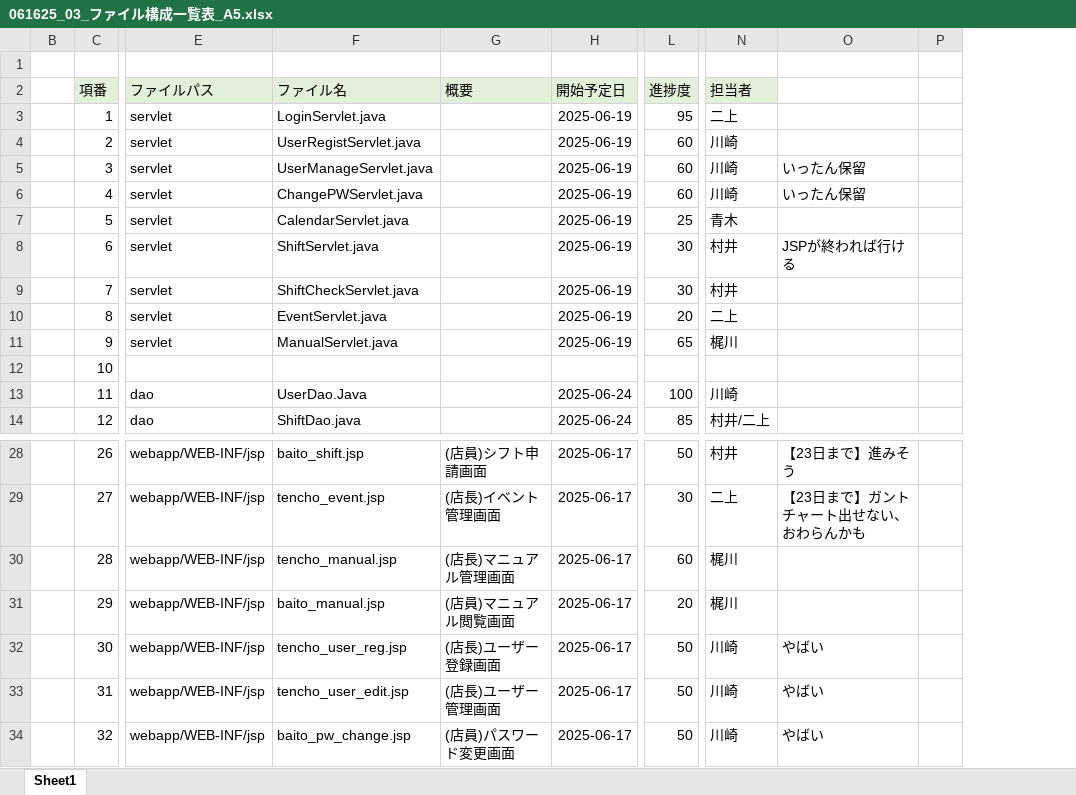
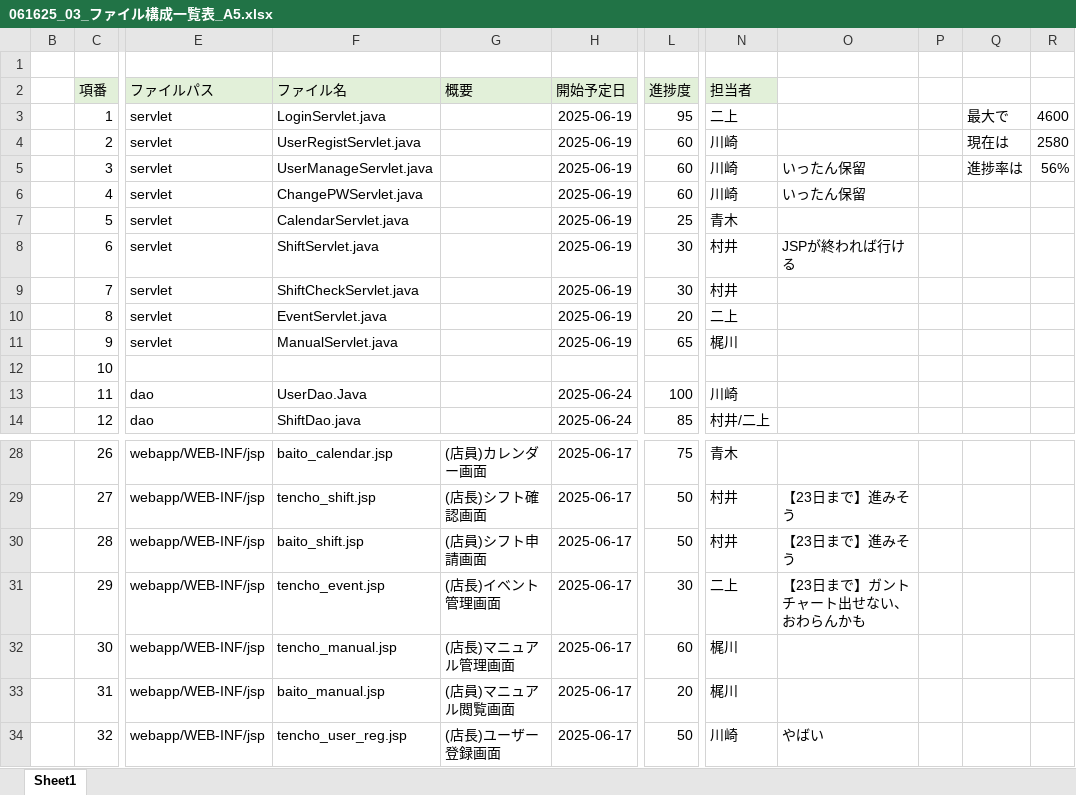
Before and after one commit to plusdojo2025/A5, an Excel workbook: documents/内部設計/061625_03_ファイル構成一覧表_A5.xlsx, sheet Sheet1, drawn as a sheet; only a part is shown, gaps mark what is left out; values as stored, in another font and other column widths than the file's, no borders; removed rows and columns are numbered as before the commit, all else as after; the diff covers the shown part only; the diff names each change by its address in the sheet, - before the commit and + after, or states it on an @@ line.

```diff
--- a/documents/内部設計/061625_03_ファイル構成一覧表_A5.xlsx (sheet Sheet1)
+++ b/documents/内部設計/061625_03_ファイル構成一覧表_A5.xlsx (sheet Sheet1)
-column P, empty
+column P, empty
+column Q, rows 3-5: 最大で | 現在は | 進捗率は
+column R, rows 3-5: 4600 | 2580 | 56%
-F28 (ファイル名): baito_shift.jsp
+F28 (ファイル名): baito_calendar.jsp
-G28 (概要): (店員)シフト申請画面
+G28 (概要): (店員)カレンダー画面
-L28 (進捗度): 50
+L28 (進捗度): 75
-N28 (担当者): 村井
+N28 (担当者): 青木
-O28: 【23日まで】進みそう
+O28: (empty)
-F29 (ファイル名): tencho_event.jsp
+F29 (ファイル名): tencho_shift.jsp
-G29 (概要): (店長)イベント管理画面
+G29 (概要): (店長)シフト確認画面
-L29 (進捗度): 30
+L29 (進捗度): 50
-N29 (担当者): 二上
+N29 (担当者): 村井
-O29: 【23日まで】ガントチャート出せない、おわらんかも
+O29: 【23日まで】進みそう
-F30 (ファイル名): tencho_manual.jsp
+F30 (ファイル名): baito_shift.jsp
-G30 (概要): (店長)マニュアル管理画面
+G30 (概要): (店員)シフト申請画面
-L30 (進捗度): 60
+L30 (進捗度): 50
-N30 (担当者): 梶川
+N30 (担当者): 村井
-O30: (empty)
+O30: 【23日まで】進みそう
-F31 (ファイル名): baito_manual.jsp
+F31 (ファイル名): tencho_event.jsp
-G31 (概要): (店員)マニュアル閲覧画面
+G31 (概要): (店長)イベント管理画面
-L31 (進捗度): 20
+L31 (進捗度): 30
-N31 (担当者): 梶川
+N31 (担当者): 二上
-O31: (empty)
+O31: 【23日まで】ガントチャート出せない、おわらんかも
-F32 (ファイル名): tencho_user_reg.jsp
+F32 (ファイル名): tencho_manual.jsp
-G32 (概要): (店長)ユーザー登録画面
+G32 (概要): (店長)マニュアル管理画面
-L32 (進捗度): 50
+L32 (進捗度): 60
-N32:N33 (担当者): 川崎
+N32:N33 (担当者): 梶川
-O32:O33: やばい
+O32:O33: (empty)
-F33 (ファイル名): tencho_user_edit.jsp
+F33 (ファイル名): baito_manual.jsp
-G33 (概要): (店長)ユーザー管理画面
+G33 (概要): (店員)マニュアル閲覧画面
-L33 (進捗度): 50
+L33 (進捗度): 20
-F34 (ファイル名): baito_pw_change.jsp
+F34 (ファイル名): tencho_user_reg.jsp
-G34 (概要): (店員)パスワード変更画面
+G34 (概要): (店長)ユーザー登録画面
```
Also changed, not shown: 2 added rows and 147 edited cells elsewhere in this sheet, 2 other files.
